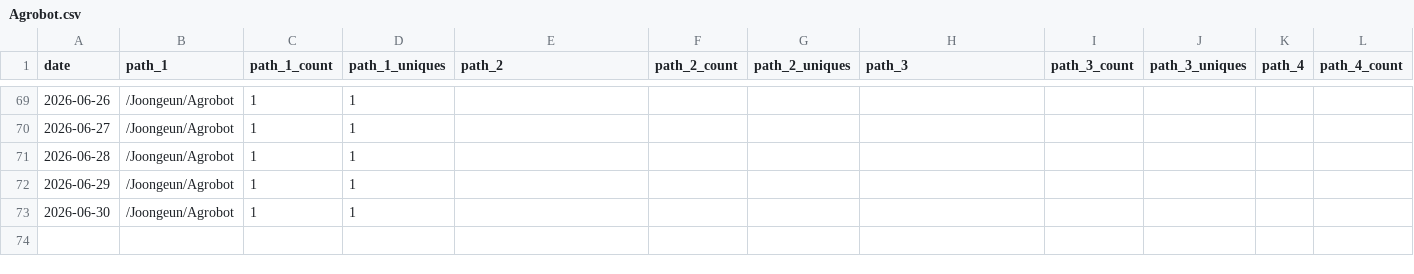
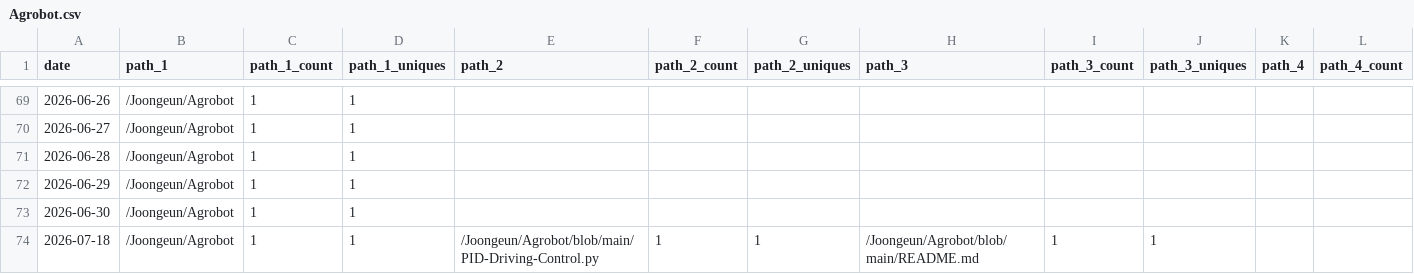
Before and after one commit to Joongeun/Joon_Project_Stats, a CSV file: data/github_paths/Agrobot.csv, drawn as a sheet; only a part is shown, gaps mark what is left out; rows hold the shown columns only; the diff names each change by its address in the sheet, - before the commit and + after, or states it on an @@ line.

Commit message:
data update

```diff
--- a/data/github_paths/Agrobot.csv
+++ b/data/github_paths/Agrobot.csv
+row 74: 2026-07-18 | /Joongeun/Agrobot | 1 | 1 | /Joongeun/Agrobot/blob/main/PID-Driving-Control.py | 1 | 1 | /Joongeun/Agrobot/blob/main/README.md | 1 | 1
```
Also changed, not shown: data/github_paths/Home.csv, data/github_paths/joongeun.github.io.csv, 2 other files.
